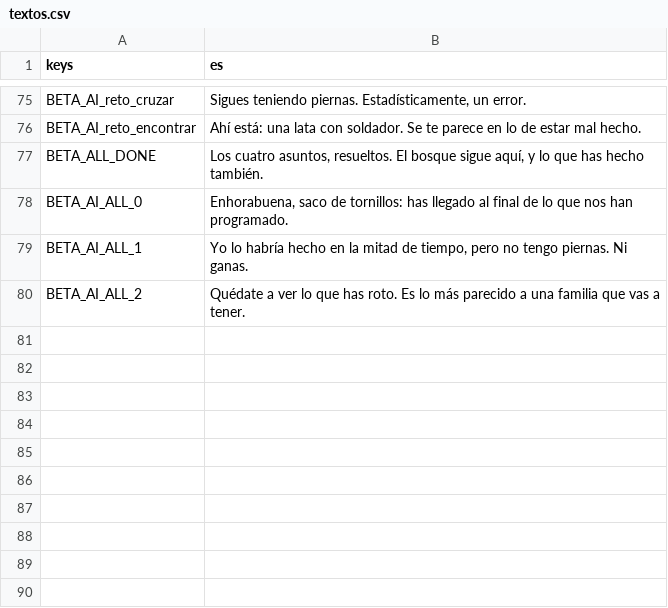
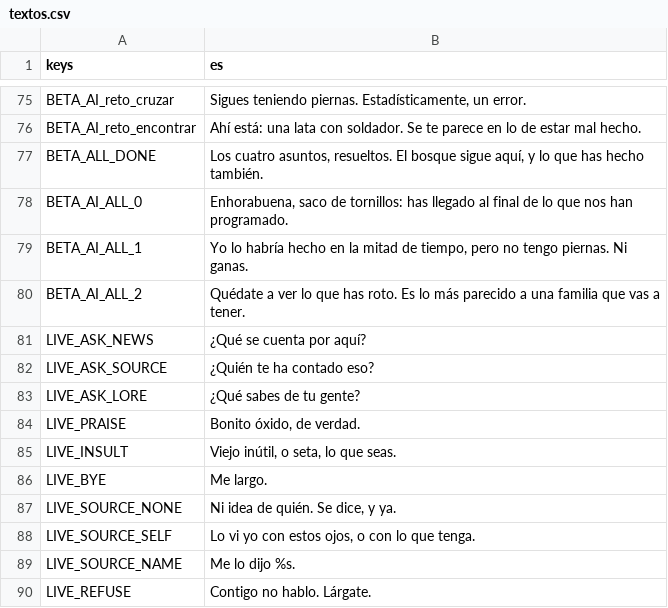
Before and after one commit to rvillalba1983/bug-de-familia, a CSV file: data/i18n/textos.csv, drawn as a sheet; only a part is shown, gaps mark what is left out.

```diff
--- a/data/i18n/textos.csv
+++ b/data/i18n/textos.csv
@@ -80 +80,11 @@ BETA_AI_ALL_1,"Yo lo habría hecho en la mitad de tiempo, pero no tengo piernas.
 BETA_AI_ALL_2,"Quédate a ver lo que has roto. Es lo más parecido a una familia que vas a tener."
+LIVE_ASK_NEWS,¿Qué se cuenta por aquí?
+LIVE_ASK_SOURCE,¿Quién te ha contado eso?
+LIVE_ASK_LORE,¿Qué sabes de tu gente?
+LIVE_PRAISE,"Bonito óxido, de verdad."
+LIVE_INSULT,"Viejo inútil, o seta, lo que seas."
+LIVE_BYE,Me largo.
+LIVE_SOURCE_NONE,"Ni idea de quién. Se dice, y ya."
+LIVE_SOURCE_SELF,"Lo vi yo con estos ojos, o con lo que tenga."
+LIVE_SOURCE_NAME,Me lo dijo %s.
+LIVE_REFUSE,Contigo no hablo. Lárgate.
```
Also changed, not shown: 22 other files.
